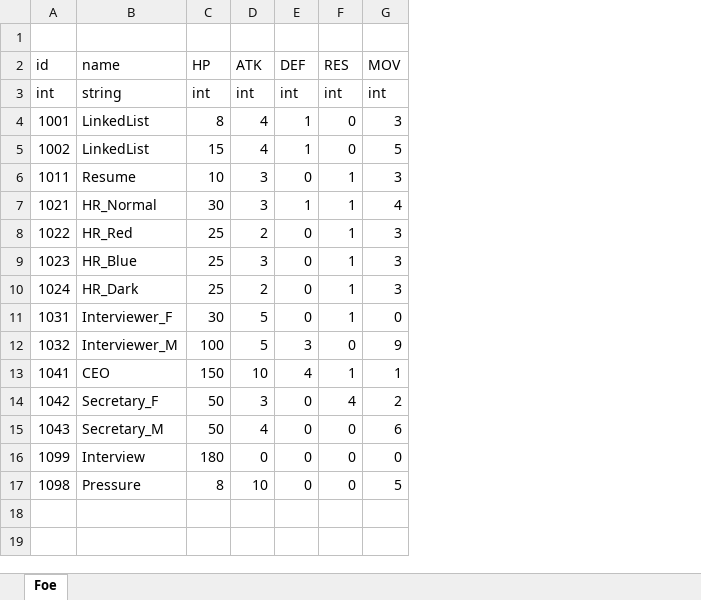
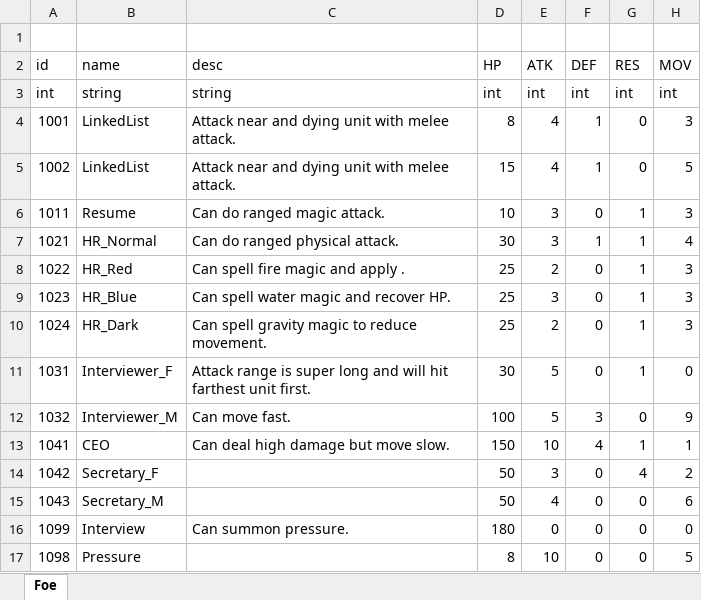
Before and after one commit to LUOHONGPENG/HermitRabbit, an Excel workbook: Assets/Excel/Foe.xlsx, sheet Foe, drawn as a sheet; only a part is shown; values as stored, in another font and other column widths than the file's, no borders; the diff names each change by its address in the sheet, - before the commit and + after, or states it on an @@ line.

Commit message:
FoeNameDesc

```diff
--- a/Assets/Excel/Foe.xlsx (sheet Foe)
+++ b/Assets/Excel/Foe.xlsx (sheet Foe)
+column C (desc), rows 3-16: string | Attack near and dying unit with melee attack. | Attack near and dying unit with melee attack. | Can do ranged magic attack. | Can do ranged physical attack. | Can spell fire magic and apply . | Can spell water magic and recover HP. | Can spell gravity magic to reduce movement. | Attack range is super long and will hit farthest unit first. | Can move fast. | Can deal high damage but move slow. |  |  | Can summon pressure.
```
Also changed, not shown: 4 other files.
